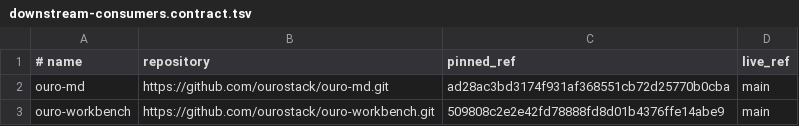
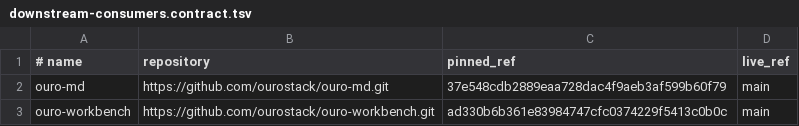
Before and after one commit to ourostack/ouro-native-apple-app-shell, a TSV file: scripts/downstream-consumers.contract.tsv, drawn as a sheet.

Commit message:
ci: refresh downstream consumer pins (#11)

```diff
--- a/scripts/downstream-consumers.contract.tsv
+++ b/scripts/downstream-consumers.contract.tsv
@@ -1,3 +1,3 @@
 # name	repository	pinned_ref	live_ref
-ouro-md	https://github.com/ourostack/ouro-md.git	ad28ac3bd3174f931af368551cb72d25770b0cba	main
-ouro-workbench	https://github.com/ourostack/ouro-workbench.git	509808c2e2e42fd78888fd8d01b4376ffe14abe9	main
+ouro-md	https://github.com/ourostack/ouro-md.git	37e548cdb2889eaa728dac4f9aeb3af599b60f79	main
+ouro-workbench	https://github.com/ourostack/ouro-workbench.git	ad330b6b361e83984747cfc0374229f5413c0b0c	main
```
